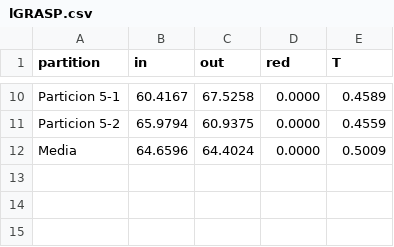
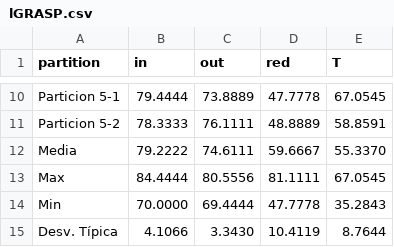
Before and after one commit to JacintoCC/Metaheuristicas-1516, a CSV file: Práctica 2/Software/Resultados/lGRASP.csv, drawn as a sheet; only a part is shown, gaps mark what is left out; the diff covers the shown part only; the diff names each change by its address in the sheet, - before the commit and + after, or states it on an @@ line.

```diff
--- a/Práctica 2/Software/Resultados/lGRASP.csv
+++ b/Práctica 2/Software/Resultados/lGRASP.csv
-B10 (in): 60.4167
+B10 (in): 79.4444
-C10 (out): 67.5258
+C10 (out): 73.8889
-D10 (red): 0.0000
+D10 (red): 47.7778
-E10 (T): 0.4589
+E10 (T): 67.0545
-B11 (in): 65.9794
+B11 (in): 78.3333
-C11 (out): 60.9375
+C11 (out): 76.1111
-D11 (red): 0.0000
+D11 (red): 48.8889
-E11 (T): 0.4559
+E11 (T): 58.8591
-B12 (in): 64.6596
+B12 (in): 79.2222
-C12 (out): 64.4024
+C12 (out): 74.6111
-D12 (red): 0.0000
+D12 (red): 59.6667
-E12 (T): 0.5009
+E12 (T): 55.3370
+row 13: Max | 84.4444 | 80.5556 | 81.1111 | 67.0545
+row 14: Min | 70.0000 | 69.4444 | 47.7778 | 35.2843
+row 15: Desv. Típica | 4.1066 | 3.3430 | 10.4119 | 8.7644
```
Also changed, not shown: 32 edited cells elsewhere in this file, Práctica 2/Software/Resultados/aBMB.csv, Práctica 2/Software/Resultados/aGRASP.csv, 10 other files.
